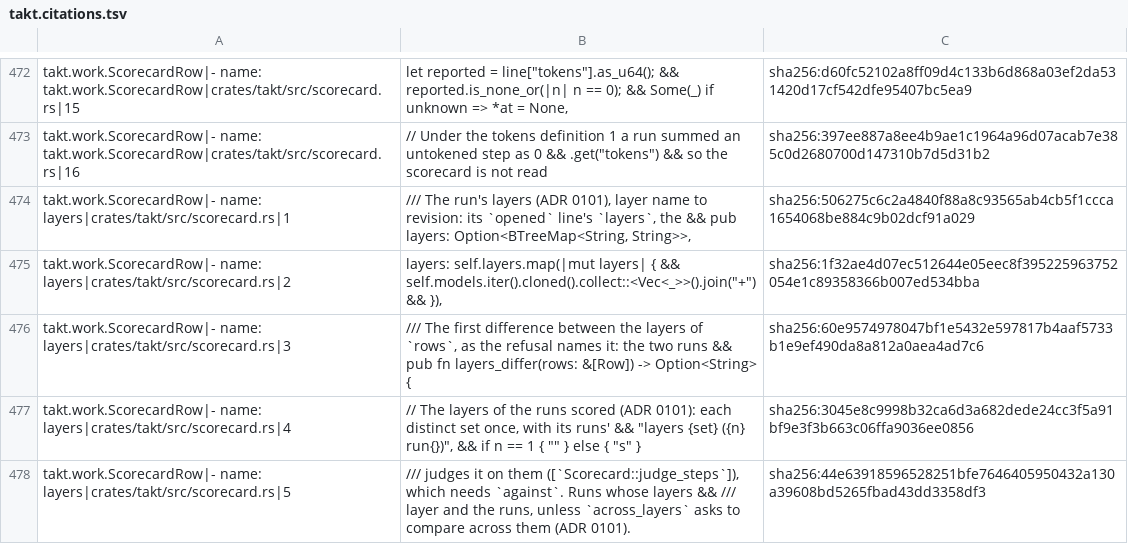
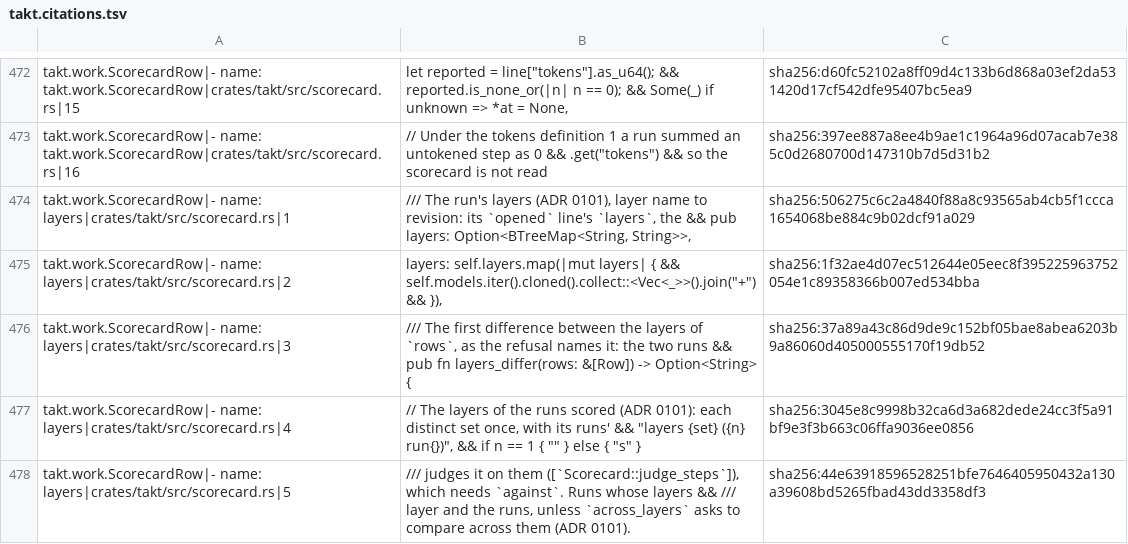
Before and after one commit to beyond10x/takt, a TSV file: ess/domains/takt.citations.tsv, drawn as a sheet; only a part is shown, gaps mark what is left out.

```diff
--- a/ess/domains/takt.citations.tsv
+++ b/ess/domains/takt.citations.tsv
@@ -475,3 +475,3 @@ takt.work.ScorecardRow|- name: layers|crates/takt/src/scorecard.rs|1	/// The run
 takt.work.ScorecardRow|- name: layers|crates/takt/src/scorecard.rs|2	layers: self.layers.map(|mut layers| { && self.models.iter().cloned().collect::<Vec<_>>().join("+") && }),	sha256:1f32ae4d07ec512644e05eec8f395225963752054e1c89358366b007ed534bba
-takt.work.ScorecardRow|- name: layers|crates/takt/src/scorecard.rs|3	/// The first difference between the layers of `rows`, as the refusal names it: the two runs && pub fn layers_differ(rows: &[Row]) -> Option<String> {	sha256:60e9574978047bf1e5432e597817b4aaf5733b1e9ef490da8a812a0aea4ad7c6
+takt.work.ScorecardRow|- name: layers|crates/takt/src/scorecard.rs|3	/// The first difference between the layers of `rows`, as the refusal names it: the two runs && pub fn layers_differ(rows: &[Row]) -> Option<String> {	sha256:37a89a43c86d9de9c152bf05bae8abea6203b9a86060d405000555170f19db52
 takt.work.ScorecardRow|- name: layers|crates/takt/src/scorecard.rs|4	// The layers of the runs scored (ADR 0101): each distinct set once, with its runs' && "layers  {set}  ({n} run{})", && if n == 1 { "" } else { "s" }	sha256:3045e8c9998b32ca6d3a682dede24cc3f5a91bf9e3f3b663c06ffa9036ee0856
```
Also changed, not shown: 1 other file.
